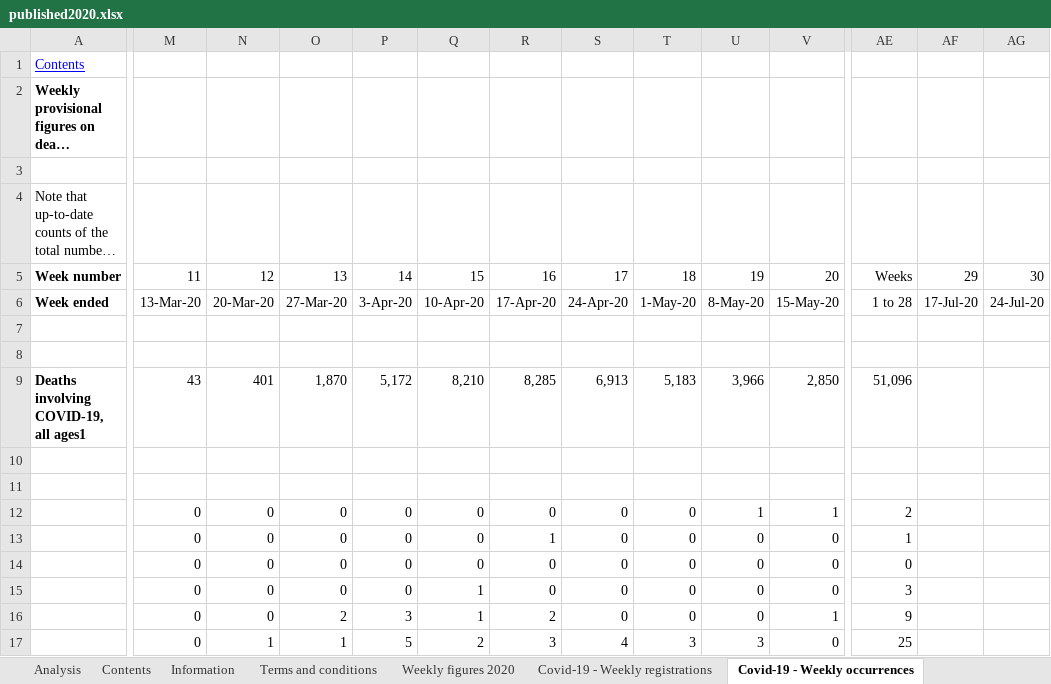
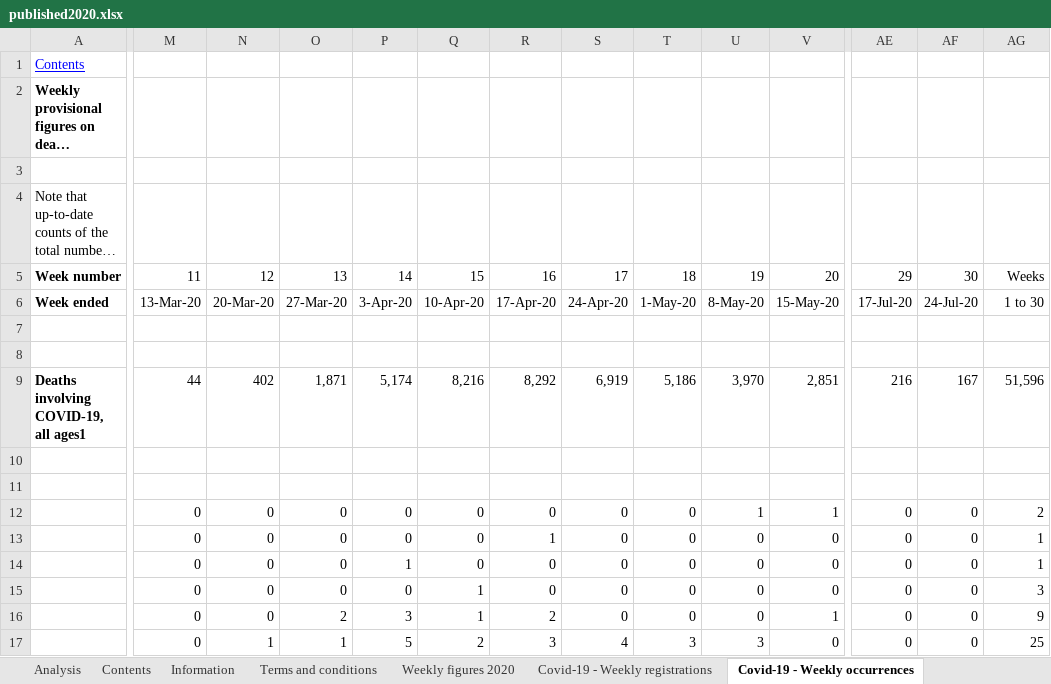
Before and after one commit to MARYDS/Coronavirus-Power-BI, an Excel workbook: data/published2020.xlsx, sheet Covid-19 - Weekly occurrences, drawn as a sheet; only a part is shown, gaps mark what is left out; long unchanged cells end in …; values as stored, in another font and other column widths than the file's, no borders; the diff covers the shown part only; the diff names each change by its address in the sheet, - before the commit and + after, or states it on an @@ line.

```diff
--- a/data/published2020.xlsx (sheet Covid-19 - Weekly occurrences)
+++ b/data/published2020.xlsx (sheet Covid-19 - Weekly occurrences)
-AE5: Weeks
+AE5: 29
-AF5: 29
+AF5: 30
-AG5: 30
+AG5: Weeks
-AE6: 1 to 28
+AE6: 17-Jul-20
-AF6: 17-Jul-20
+AF6: 24-Jul-20
-AG6: 24-Jul-20
+AG6: 1 to 30
-M9: 43
+M9: 44
-N9: 401
+N9: 402
-O9: 1,870
+O9: 1,871
-P9: 5,172
+P9: 5,174
-Q9: 8,210
+Q9: 8,216
-R9: 8,285
+R9: 8,292
-S9: 6,913
+S9: 6,919
-T9: 5,183
+T9: 5,186
-U9: 3,966
+U9: 3,970
-V9: 2,850
+V9: 2,851
-AE9: 51,096
+AE9: 216
-AF9: (empty)
+AF9: 167
-AG9: (empty)
+AG9: 51,596
-AE12: 2
+AE12: 0
-AF12:AF17: (empty)
+AF12:AF17: 0
-AG12: (empty)
+AG12: 2
-AE13: 1
+AE13: 0
-AG13:AG14: (empty)
+AG13:AG14: 1
-P14: 0
+P14: 1
-AE15: 3
+AE15: 0
-AG15: (empty)
+AG15: 3
-AE16: 9
+AE16: 0
-AG16: (empty)
+AG16: 9
-AE17: 25
+AE17: 0
-AG17: (empty)
+AG17: 25
```
Also changed, not shown: 407 edited cells elsewhere in this sheet, sheet Covid-19 - England comparisons, sheet Covid-19 - Wales comparison, sheet Weekly figures 2020, sheet Covid-19 - Place of occurrence, sheet Covid-19 - E&W comparisons, sheet Covid-19 - Weekly registrations, 3 more sheets, data/COVID-19_UK_testing_capacity_time_series.xlsx, 9 other files.
